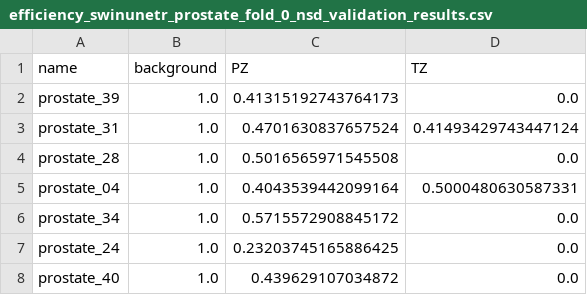
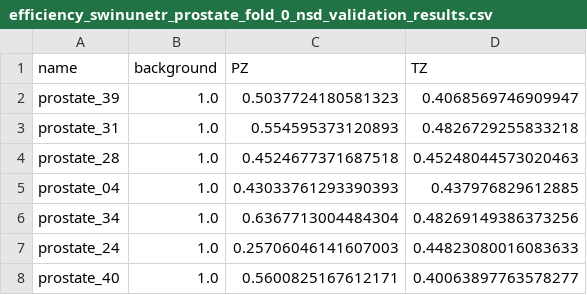
Before and after one commit to chenyujiehome/EMoT, a CSV file: target_applications/totalsegmentator/5_fold_prostate_out/efficiency.sup_swin.prostate.number64/efficiency_swinunetr_prostate_fold_0_nsd_validation_results.csv, drawn as a sheet.

Commit message:
update results of prostate

```diff
--- a/target_applications/totalsegmentator/5_fold_prostate_out/efficiency.sup_swin.prostate.number64/efficiency_swinunetr_prostate_fold_0_nsd_validation_results.csv
+++ b/target_applications/totalsegmentator/5_fold_prostate_out/efficiency.sup_swin.prostate.number64/efficiency_swinunetr_prostate_fold_0_nsd_validation_results.csv
@@ -1,8 +1,8 @@
 name,background,PZ,TZ
-prostate_39,1.0,0.41315192743764173,0.0
-prostate_31,1.0,0.4701630837657524,0.41493429743447124
-prostate_28,1.0,0.5016565971545508,0.0
-prostate_04,1.0,0.4043539442099164,0.5000480630587331
-prostate_34,1.0,0.5715572908845172,0.0
-prostate_24,1.0,0.23203745165886425,0.0
-prostate_40,1.0,0.439629107034872,0.0
+prostate_39,1.0,0.5037724180581323,0.4068569746909947
+prostate_31,1.0,0.554595373120893,0.4826729255833218
+prostate_28,1.0,0.4524677371687518,0.45248044573020463
+prostate_04,1.0,0.43033761293390393,0.437976829612885
+prostate_34,1.0,0.6367713004484304,0.48269149386373256
+prostate_24,1.0,0.25706046141607003,0.44823080016083633
+prostate_40,1.0,0.5600825167612171,0.40063897763578277
```
Also changed, not shown: target_applications/totalsegmentator/5_fold_prostate_out/efficiency.genesis.prostate.number64/efficiency_unet_prostate_fold_1_dice_validation_results.csv, target_applications/totalsegmentator/5_fold_prostate_out/efficiency.genesis.prostate.number64/efficiency_unet_prostate_fold_1_nsd_validation_results.csv, 40 other files.
